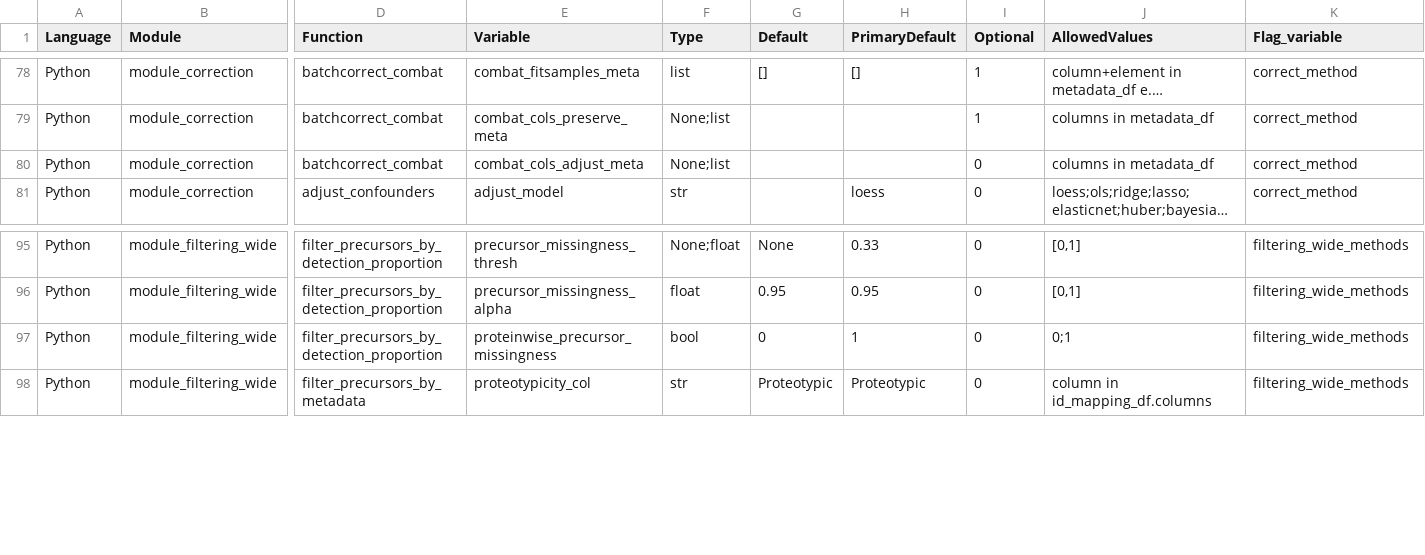
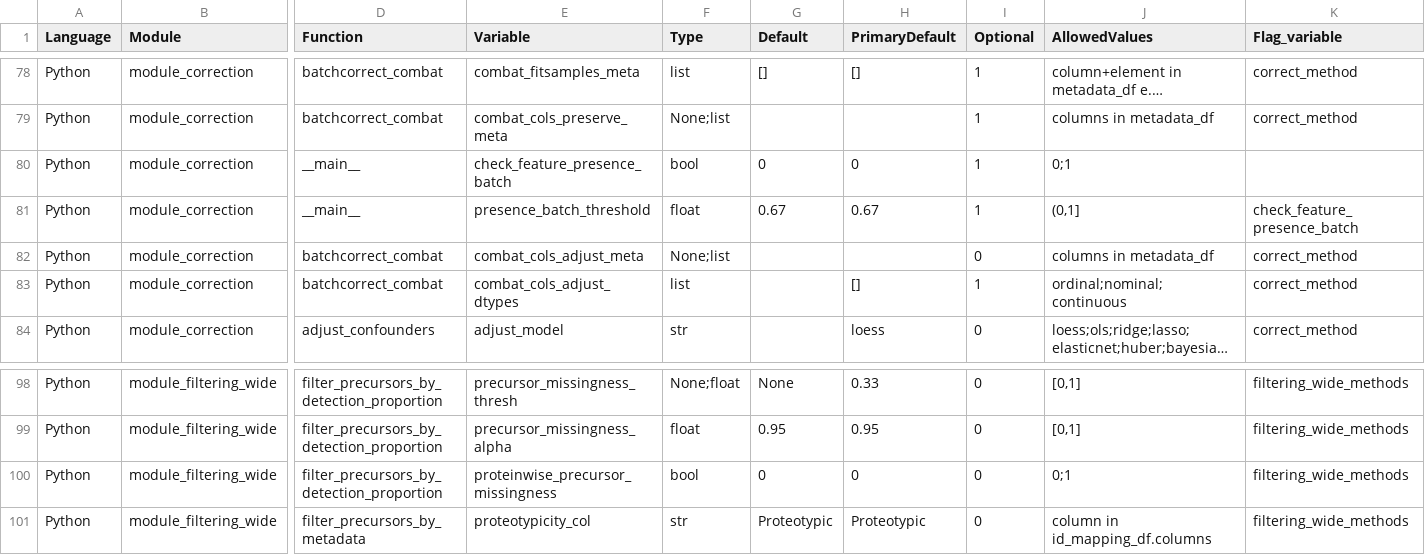
Before and after one commit to Ralser-lab/PrePAIReD, a TSV file: Initialization/Parameter_Overview.tsv, drawn as a sheet; only a part is shown, gaps mark what is left out; long unchanged cells end in …; addresses are those after the commit; rows hold the shown columns only; the diff names each change by its address in the sheet, - before the commit and + after, or states it on an @@ line.

Commit message:
ADDED: New parameters and checks for module_correction.py

```diff
--- a/Initialization/Parameter_Overview.tsv
+++ b/Initialization/Parameter_Overview.tsv
+row 80: Python | module_correction | __main__ | check_feature_presence_batch | bool | 0 | 0 | 1 | 0;1
+row 81: Python | module_correction | __main__ | presence_batch_threshold | float | 0.67 | 0.67 | 1 | (0,1] | check_feature_presence_batch
+row 83: Python | module_correction | batchcorrect_combat | combat_cols_adjust_dtypes | list |  | [] | 1 | ordinal;nominal;continuous | correct_method
-H100 (PrimaryDefault): 1
+H100 (PrimaryDefault): 0
```
Also changed, not shown: 3 other files.
